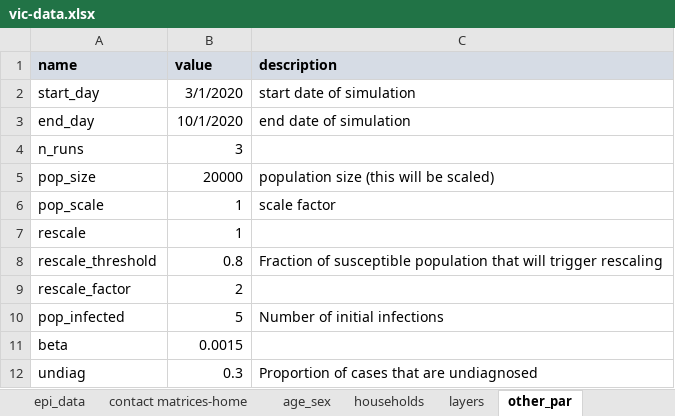
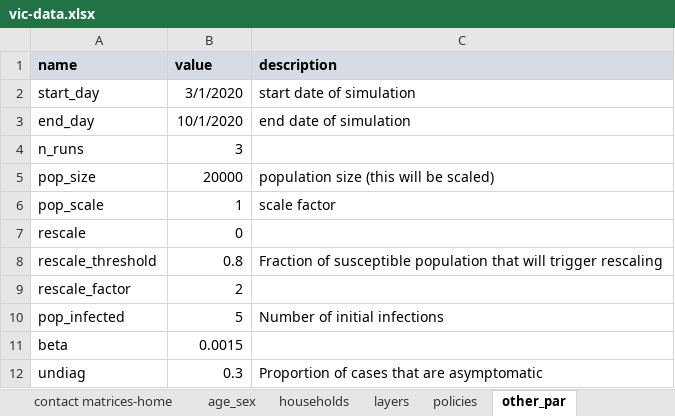
Before and after one commit to brain-modelling-group/covasim-qld-model, an Excel workbook: data/vic-data.xlsx, sheet other_par, drawn as a sheet; values as stored, in another font and other column widths than the file's, no borders; the diff names each change by its address in the sheet, - before the commit and + after, or states it on an @@ line.

Commit message:
layers and policies

```diff
--- a/data/vic-data.xlsx (sheet other_par)
+++ b/data/vic-data.xlsx (sheet other_par)
+sheet tab: policies
-B7 (value): 1
+B7 (value): 0
-C12 (description): Proportion of cases that are undiagnosed
+C12 (description): Proportion of cases that are asymptomatic
```
Also changed, not shown: sheet layers.
